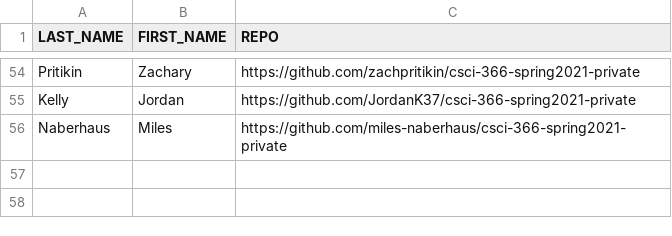
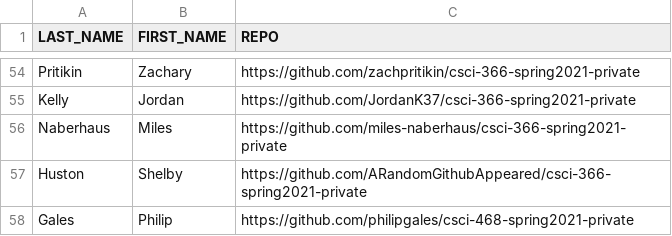
Before and after one commit to msu/csci-366-spring2021, a CSV file: grading/scripts/students.csv, drawn as a sheet; only a part is shown, gaps mark what is left out; the diff names each change by its address in the sheet, - before the commit and + after, or states it on an @@ line.

Commit message:
update students.csv

```diff
--- a/grading/scripts/students.csv
+++ b/grading/scripts/students.csv
+row 57: Huston | Shelby | https://github.com/ARandomGithubAppeared/csci-366-spring2021-private
+row 58: Gales | Philip | https://github.com/philipgales/csci-468-spring2021-private
```
